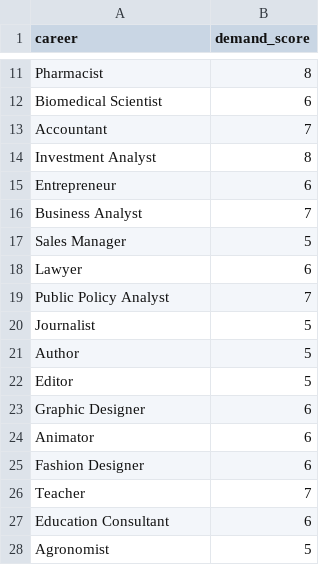
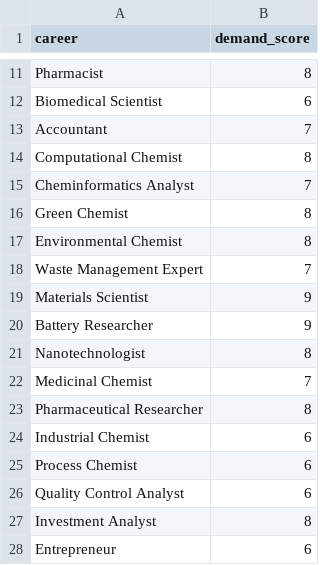
Before and after one commit to Kaributaura/career_advisor, a CSV file: career_trends.csv, drawn as a sheet; only a part is shown, gaps mark what is left out; the shorter side is filled out with more unchanged rows; the diff names each change by its address in the sheet, - before the commit and + after, or states it on an @@ line.

Commit message:
Update career_trends.csv

```diff
--- a/career_trends.csv
+++ b/career_trends.csv
+row 14: Computational Chemist | 8
+row 15: Cheminformatics Analyst | 7
+row 16: Green Chemist | 8
+row 17: Environmental Chemist | 8
+row 18: Waste Management Expert | 7
+row 19: Materials Scientist | 9
+row 20: Battery Researcher | 9
+row 21: Nanotechnologist | 8
+row 22: Medicinal Chemist | 7
+row 23: Pharmaceutical Researcher | 8
+row 24: Industrial Chemist | 6
+row 25: Process Chemist | 6
+row 26: Quality Control Analyst | 6
```
